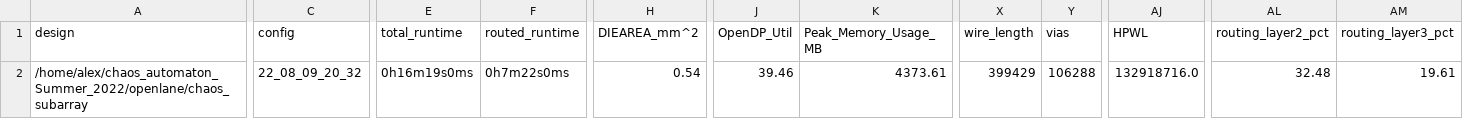
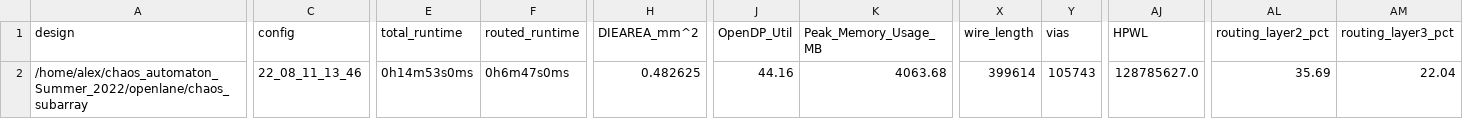
Before and after one commit to RTimothyEdwards/chaos_automaton, a CSV file: signoff/chaos_subarray/metrics.csv, drawn as a sheet; only a part is shown, gaps mark what is left out; the diff covers the shown part only; the diff names each change by its address in the sheet, - before the commit and + after, or states it on an @@ line.

```diff
--- a/signoff/chaos_subarray/metrics.csv
+++ b/signoff/chaos_subarray/metrics.csv
-C2 (config): 22_08_09_20_32
+C2 (config): 22_08_11_13_46
-E2 (total_runtime): 0h16m19s0ms
+E2 (total_runtime): 0h14m53s0ms
-F2 (routed_runtime): 0h7m22s0ms
+F2 (routed_runtime): 0h6m47s0ms
-H2 (DIEAREA_mm^2): 0.54
+H2 (DIEAREA_mm^2): 0.482625
-J2 (OpenDP_Util): 39.46
+J2 (OpenDP_Util): 44.16
-K2 (Peak_Memory_Usage_MB): 4373.61
+K2 (Peak_Memory_Usage_MB): 4063.68
-X2 (wire_length): 399429
+X2 (wire_length): 399614
-Y2 (vias): 106288
+Y2 (vias): 105743
-AJ2 (HPWL): 132918716.0
+AJ2 (HPWL): 128785627.0
-AL2 (routing_layer2_pct): 32.48
+AL2 (routing_layer2_pct): 35.69
-AM2 (routing_layer3_pct): 19.61
+AM2 (routing_layer3_pct): 22.04
```
Also changed, not shown: 16 edited cells elsewhere in this file, 13 other files.
